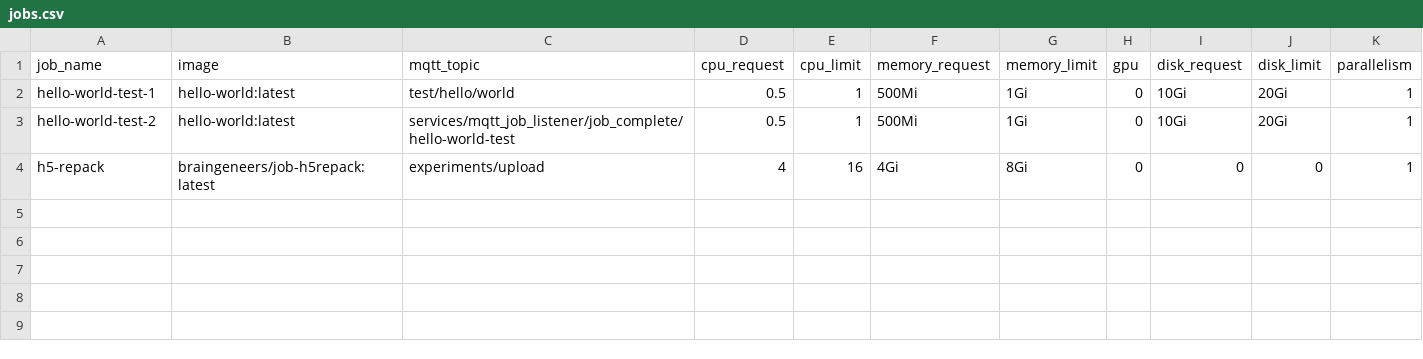
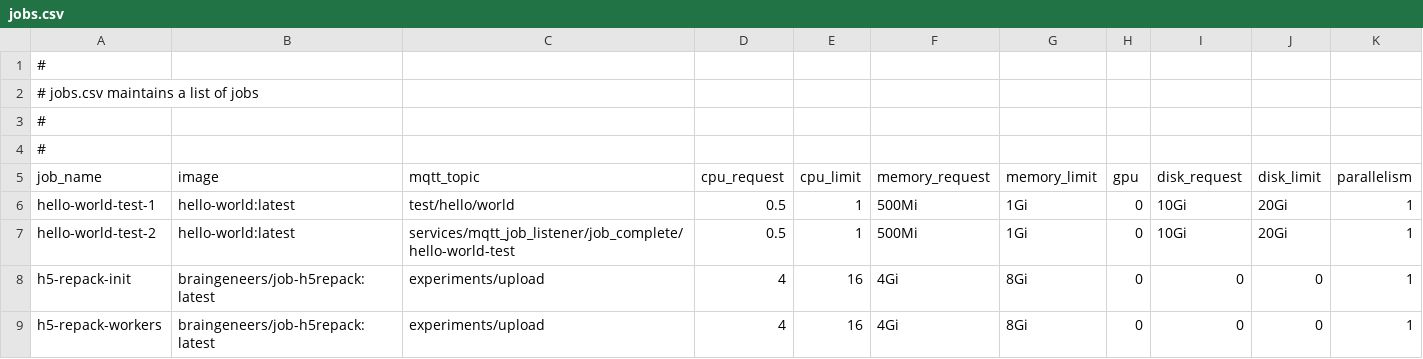
Before and after one commit to braingeneers/mission_control, a CSV file: job-launcher/src/jobs.csv, drawn as a sheet.

Commit message:
Improvements to job-launcher including new best practices documentation

```diff
--- a/job-launcher/src/jobs.csv
+++ b/job-launcher/src/jobs.csv
@@ -1 +1,5 @@
+#
+# jobs.csv maintains a list of jobs
+#
+#
 job_name,image,mqtt_topic,cpu_request,cpu_limit,memory_request,memory_limit,gpu,disk_request,disk_limit,parallelism
@@ -3,2 +7,3 @@ hello-world-test-1,hello-world:latest,test/hello/world,0.5,1,500Mi,1Gi,0,10Gi,20
 hello-world-test-2,hello-world:latest,services/mqtt_job_listener/job_complete/hello-world-test,0.5,1,500Mi,1Gi,0,10Gi,20Gi,1
-h5-repack,braingeneers/job-h5repack:latest,experiments/upload,4,16,4Gi,8Gi,0,0,0,1
+h5-repack-init,braingeneers/job-h5repack:latest,experiments/upload,4,16,4Gi,8Gi,0,0,0,1
+h5-repack-workers,braingeneers/job-h5repack:latest,experiments/upload,4,16,4Gi,8Gi,0,0,0,1
```
Also changed, not shown: 4 other files.
